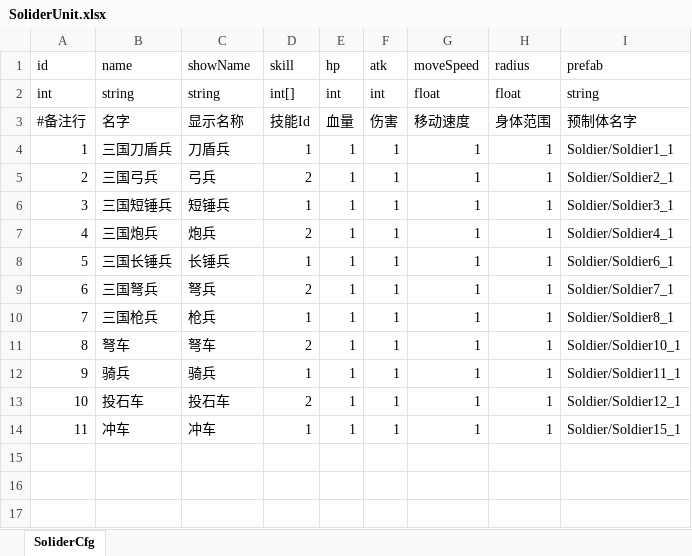
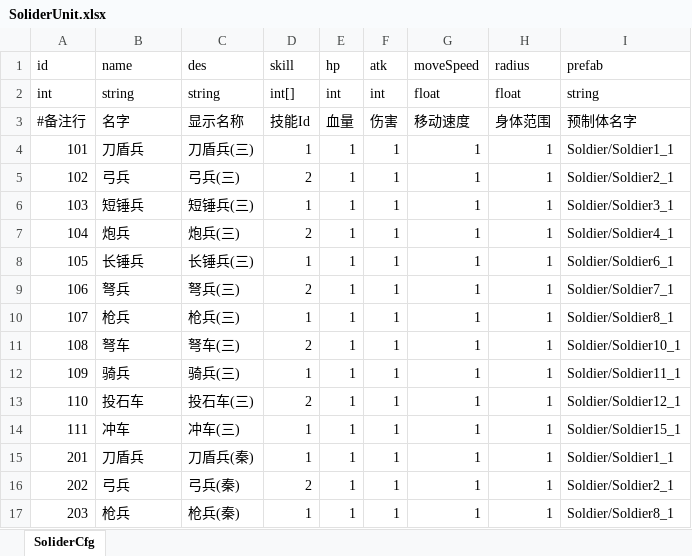
Before and after one commit to useradminda/WorldIsMine, an Excel workbook: Excels/SoliderUnit.xlsx, sheet SoliderCfg, drawn as a sheet; only a part is shown; values as stored, in another font and other column widths than the file's, no borders; the diff covers the shown part only; the diff names each change by its address in the sheet, - before the commit and + after, or states it on an @@ line.

```diff
--- a/Excels/SoliderUnit.xlsx (sheet SoliderCfg)
+++ b/Excels/SoliderUnit.xlsx (sheet SoliderCfg)
-C1: showName
+C1: des
-A4 (id): 1
+A4 (id): 101
-B4 (name): 三国刀盾兵
+B4 (name): 刀盾兵
-C4 (des): 刀盾兵
+C4 (des): 刀盾兵(三)
-A5 (id): 2
+A5 (id): 102
-B5 (name): 三国弓兵
+B5 (name): 弓兵
-C5 (des): 弓兵
+C5 (des): 弓兵(三)
-A6 (id): 3
+A6 (id): 103
-B6 (name): 三国短锤兵
+B6 (name): 短锤兵
-C6 (des): 短锤兵
+C6 (des): 短锤兵(三)
-A7 (id): 4
+A7 (id): 104
-B7 (name): 三国炮兵
+B7 (name): 炮兵
-C7 (des): 炮兵
+C7 (des): 炮兵(三)
-A8 (id): 5
+A8 (id): 105
-B8 (name): 三国长锤兵
+B8 (name): 长锤兵
-C8 (des): 长锤兵
+C8 (des): 长锤兵(三)
-A9 (id): 6
+A9 (id): 106
-B9 (name): 三国弩兵
+B9 (name): 弩兵
-C9 (des): 弩兵
+C9 (des): 弩兵(三)
-A10 (id): 7
+A10 (id): 107
-B10 (name): 三国枪兵
+B10 (name): 枪兵
-C10 (des): 枪兵
+C10 (des): 枪兵(三)
-A11 (id): 8
+A11 (id): 108
-C11 (des): 弩车
+C11 (des): 弩车(三)
-A12 (id): 9
+A12 (id): 109
-C12 (des): 骑兵
+C12 (des): 骑兵(三)
-A13 (id): 10
+A13 (id): 110
-C13 (des): 投石车
+C13 (des): 投石车(三)
-A14 (id): 11
+A14 (id): 111
-C14 (des): 冲车
+C14 (des): 冲车(三)
+row 15: 201 | 刀盾兵 | 刀盾兵(秦) | 1 | 1 | 1 | 1 | 1 | Soldier/Soldier1_1
+row 16: 202 | 弓兵 | 弓兵(秦) | 2 | 1 | 1 | 1 | 1 | Soldier/Soldier2_1
+row 17: 203 | 枪兵 | 枪兵(秦) | 1 | 1 | 1 | 1 | 1 | Soldier/Soldier8_1
```
Also changed, not shown: 14 added rows elsewhere in this sheet, 2 other files.
